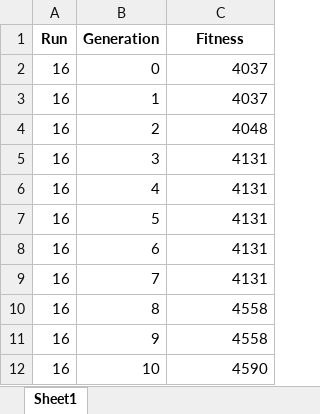
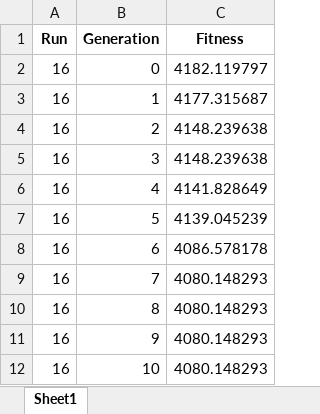
Before and after one commit to kalrashid15/mutated_batch, an Excel workbook: log/basline/run_16.xlsx, sheet Sheet1, drawn as a sheet; values as stored, in another font and other column widths than the file's, no borders; the diff names each change by its address in the sheet, - before the commit and + after, or states it on an @@ line.

```diff
--- a/log/basline/run_16.xlsx (sheet Sheet1)
+++ b/log/basline/run_16.xlsx (sheet Sheet1)
-C2 (Fitness): 4037
+C2 (Fitness): 4182.119797
-C3 (Fitness): 4037
+C3 (Fitness): 4177.315687
-C4 (Fitness): 4048
+C4 (Fitness): 4148.239638
-C5 (Fitness): 4131
+C5 (Fitness): 4148.239638
-C6 (Fitness): 4131
+C6 (Fitness): 4141.828649
-C7 (Fitness): 4131
+C7 (Fitness): 4139.045239
-C8 (Fitness): 4131
+C8 (Fitness): 4086.578178
-C9 (Fitness): 4131
+C9 (Fitness): 4080.148293
-C10:C11 (Fitness): 4558
+C10:C11 (Fitness): 4080.148293
-C12 (Fitness): 4590
+C12 (Fitness): 4080.148293
```
Also changed, not shown: log/basline/all.xlsx, log/basline/run_10.xlsx, 30 other files.
